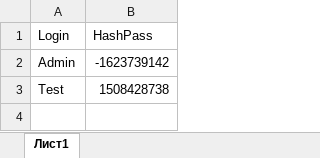
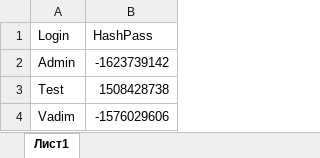
Before and after one commit to Leon881/VAM, an Excel workbook: bin/Debug/Autorization/Users.xlsx, sheet Лист1, drawn as a sheet; values as stored, in another font and other column widths than the file's, no borders; the diff names each change by its address in the sheet, - before the commit and + after, or states it on an @@ line.

```diff
--- a/bin/Debug/Autorization/Users.xlsx (sheet Лист1)
+++ b/bin/Debug/Autorization/Users.xlsx (sheet Лист1)
+row 4: Vadim | -1576029606
```
Also changed, not shown: 41 other files.
